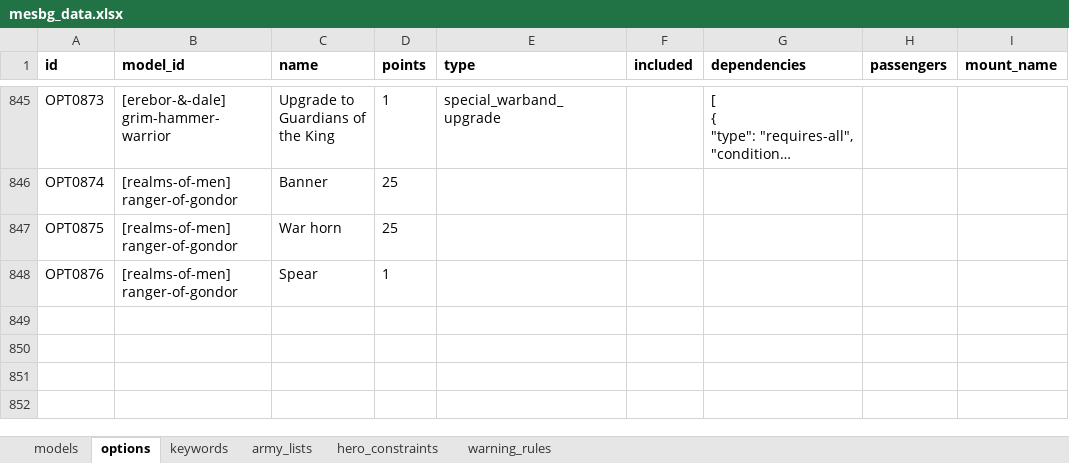
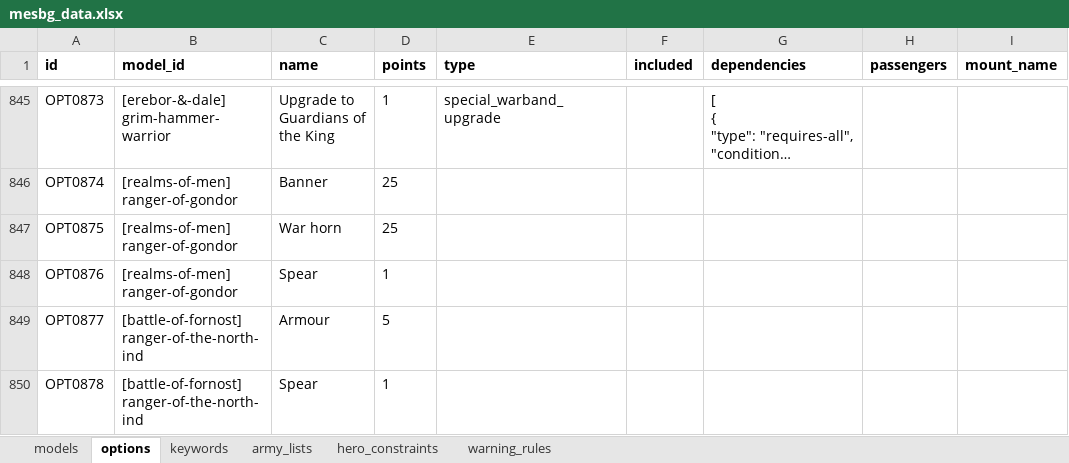
Before and after one commit to tholum/mesbg-list-builder-v2024, an Excel workbook: src/assets/data/mesbg_data.xlsx, sheet options, drawn as a sheet; only a part is shown, gaps mark what is left out; long unchanged cells end in …; values as stored, in another font and other column widths than the file's, no borders; charts and pictures and conditional formats not drawn; the diff names each change by its address in the sheet, - before the commit and + after, or states it on an @@ line.

Commit message:
Added missing options to the ranger of the north

```diff
--- a/src/assets/data/mesbg_data.xlsx (sheet options)
+++ b/src/assets/data/mesbg_data.xlsx (sheet options)
+row 849: OPT0877 | [battle-of-fornost] ranger-of-the-north-ind | Armour | 5
+row 850: OPT0878 | [battle-of-fornost] ranger-of-the-north-ind | Spear | 1
```
Also changed, not shown: formulas that keep their value, charts or pictures, 5 other files.
